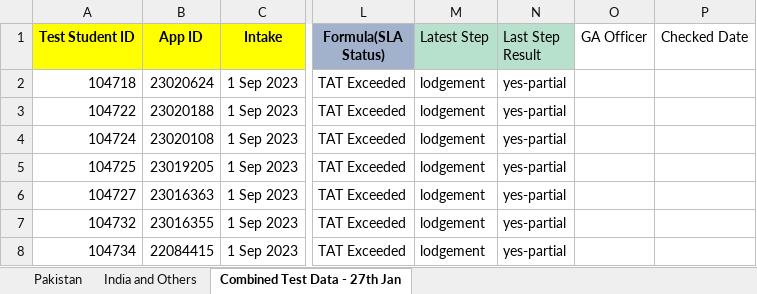
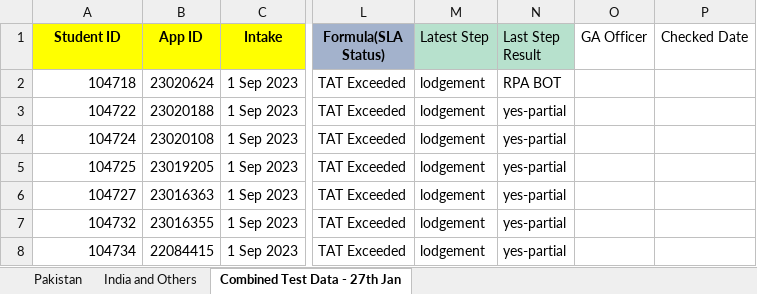
Before and after one commit to evomatix/demo, an Excel workbook: src/main/resources/Test ID Creation - UWE Bristol (16th Dec'22).xlsx, sheet Combined Test Data - 27th Jan, drawn as a sheet; only a part is shown, gaps mark what is left out; values as stored, in another font and other column widths than the file's, no borders; charts and pictures not drawn; the diff names each change by its address in the sheet, - before the commit and + after, or states it on an @@ line.

```diff
--- a/src/main/resources/Test ID Creation - UWE Bristol (16th Dec'22).xlsx (sheet Combined Test Data - 27th Jan)
+++ b/src/main/resources/Test ID Creation - UWE Bristol (16th Dec'22).xlsx (sheet Combined Test Data - 27th Jan)
-A1: Test Student ID
+A1: Student ID
-N2 (Last Step Result): yes-partial
+N2 (Last Step Result): RPA BOT
```
Also changed, not shown: formulas that keep their value, charts or pictures, 8 other files.
